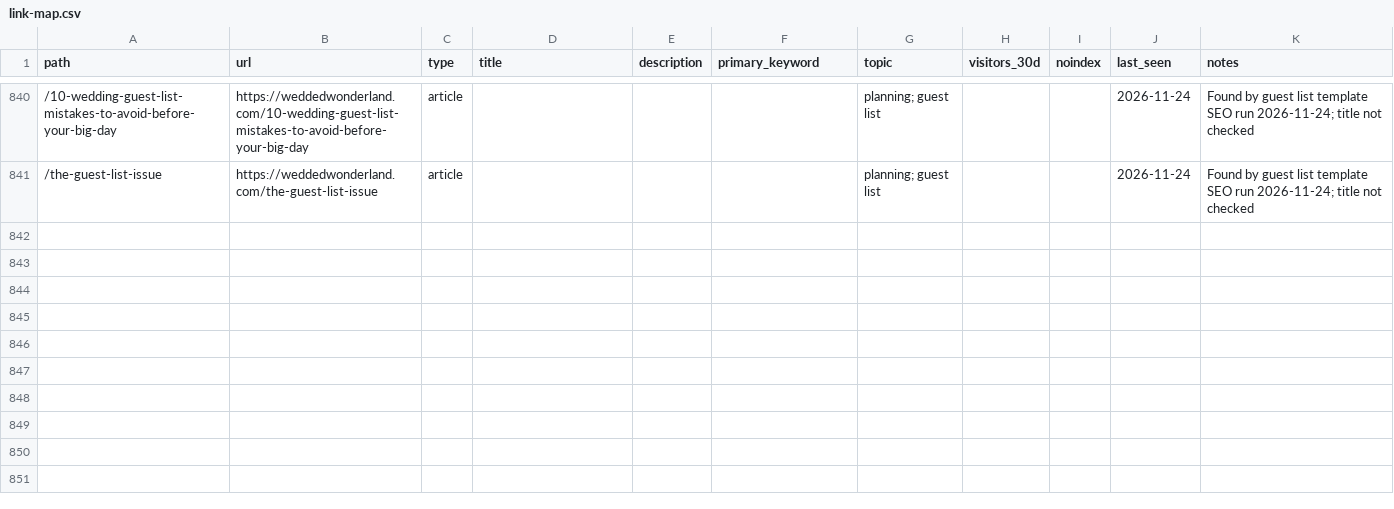
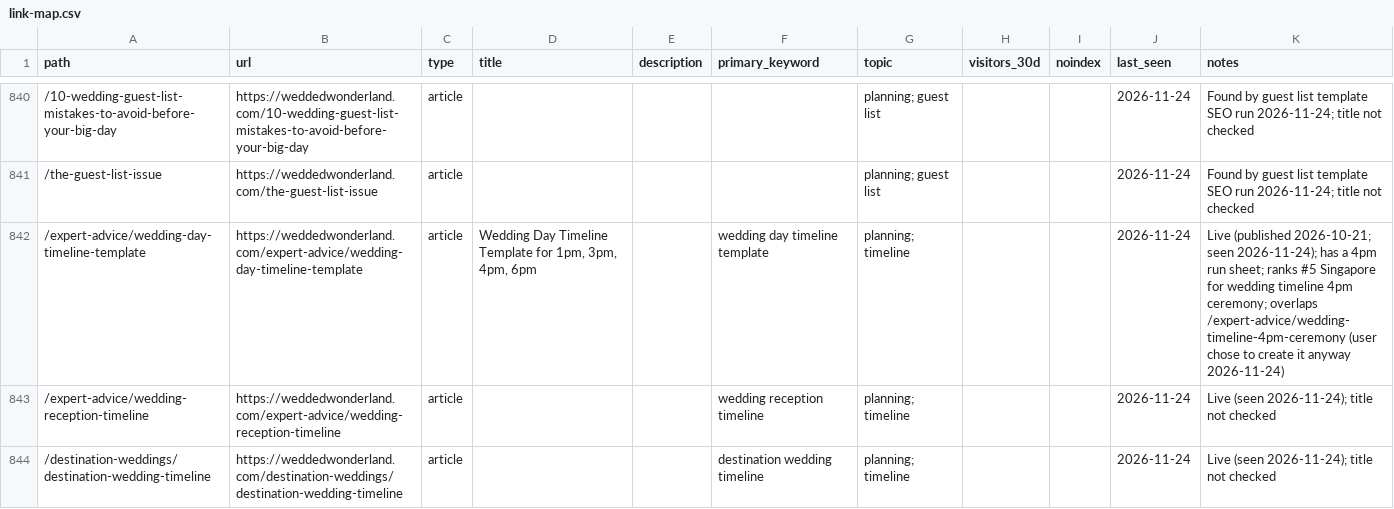
Before and after one commit to christianbraga-cpu/ForWork, a CSV file: content-system/seo/link-map.csv, drawn as a sheet; only a part is shown, gaps mark what is left out.

```diff
--- a/content-system/seo/link-map.csv
+++ b/content-system/seo/link-map.csv
@@ -841 +841,4 @@ path,url,type,title,description,primary_keyword,topic,visitors_30d,noindex,last_
 /the-guest-list-issue,https://weddedwonderland.com/the-guest-list-issue,article,,,,planning; guest list,,,2026-11-24,Found by guest list template SEO run 2026-11-24; title not checked
+/expert-advice/wedding-day-timeline-template,https://weddedwonderland.com/expert-advice/wedding-day-timeline-template,article,"Wedding Day Timeline Template for 1pm, 3pm, 4pm, 6pm",,wedding day timeline template,planning; timeline,,,2026-11-24,Live (published 2026-10-21; seen 2026-11-24); has a 4pm run sheet; ranks #5 Singapore for wedding timeline 4pm ceremony; overlaps /expert-advice/wedding-timeline-4pm-ceremony (user chose to create it anyway 2026-11-24)
+/expert-advice/wedding-reception-timeline,https://weddedwonderland.com/expert-advice/wedding-reception-timeline,article,,,wedding reception timeline,planning; timeline,,,2026-11-24,Live (seen 2026-11-24); title not checked
+/destination-weddings/destination-wedding-timeline,https://weddedwonderland.com/destination-weddings/destination-wedding-timeline,article,,,destination wedding timeline,planning; timeline,,,2026-11-24,Live (seen 2026-11-24); title not checked
```
Also changed, not shown: 1 other file.
